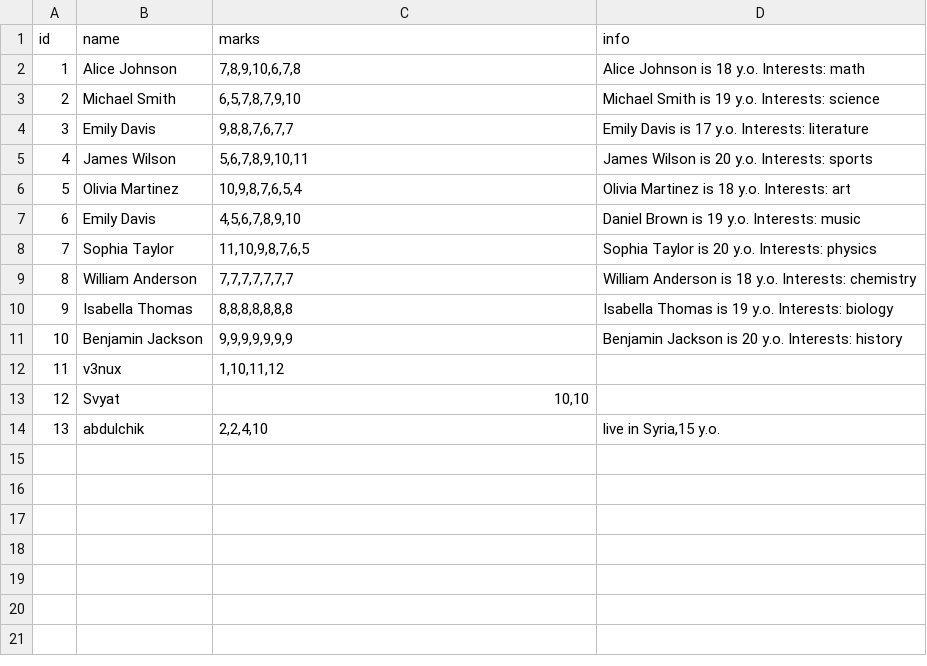
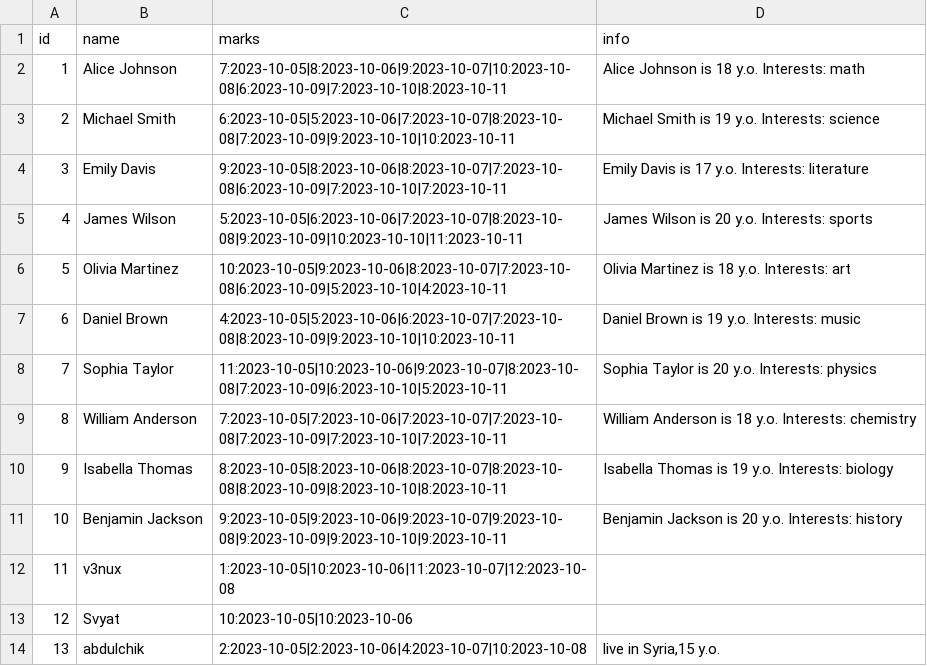
Before and after one commit to v3nuxis/v3nux, a CSV file: lessons/students.csv, drawn as a sheet.

Commit message:
Lesson 10

```diff
--- a/lessons/students.csv
+++ b/lessons/students.csv
@@ -1,14 +1,14 @@
 id;name;marks;info
-1;Alice Johnson;7,8,9,10,6,7,8;Alice Johnson is 18 y.o. Interests: math
-2;Michael Smith;6,5,7,8,7,9,10;Michael Smith is 19 y.o. Interests: science
-3;Emily Davis;9,8,8,7,6,7,7;Emily Davis is 17 y.o. Interests: literature
-4;James Wilson;5,6,7,8,9,10,11;James Wilson is 20 y.o. Interests: sports
-5;Olivia Martinez;10,9,8,7,6,5,4;Olivia Martinez is 18 y.o. Interests: art
-6;Emily Davis;4,5,6,7,8,9,10;Daniel Brown is 19 y.o. Interests: music
-7;Sophia Taylor;11,10,9,8,7,6,5;Sophia Taylor is 20 y.o. Interests: physics
-8;William Anderson;7,7,7,7,7,7,7;William Anderson is 18 y.o. Interests: chemistry
-9;Isabella Thomas;8,8,8,8,8,8,8;Isabella Thomas is 19 y.o. Interests: biology
-10;Benjamin Jackson;9,9,9,9,9,9,9;Benjamin Jackson is 20 y.o. Interests: history
-11;v3nux;1,10,11,12;
-12;Svyat;10,10;
-13;abdulchik;2,2,4,10;live in Syria,15 y.o.
+1;Alice Johnson;7:2023-10-05|8:2023-10-06|9:2023-10-07|10:2023-10-08|6:2023-10-09|7:2023-10-10|8:2023-10-11;Alice Johnson is 18 y.o. Interests: math
+2;Michael Smith;6:2023-10-05|5:2023-10-06|7:2023-10-07|8:2023-10-08|7:2023-10-09|9:2023-10-10|10:2023-10-11;Michael Smith is 19 y.o. Interests: science
+3;Emily Davis;9:2023-10-05|8:2023-10-06|8:2023-10-07|7:2023-10-08|6:2023-10-09|7:2023-10-10|7:2023-10-11;Emily Davis is 17 y.o. Interests: literature
+4;James Wilson;5:2023-10-05|6:2023-10-06|7:2023-10-07|8:2023-10-08|9:2023-10-09|10:2023-10-10|11:2023-10-11;James Wilson is 20 y.o. Interests: sports
+5;Olivia Martinez;10:2023-10-05|9:2023-10-06|8:2023-10-07|7:2023-10-08|6:2023-10-09|5:2023-10-10|4:2023-10-11;Olivia Martinez is 18 y.o. Interests: art
+6;Daniel Brown;4:2023-10-05|5:2023-10-06|6:2023-10-07|7:2023-10-08|8:2023-10-09|9:2023-10-10|10:2023-10-11;Daniel Brown is 19 y.o. Interests: music
+7;Sophia Taylor;11:2023-10-05|10:2023-10-06|9:2023-10-07|8:2023-10-08|7:2023-10-09|6:2023-10-10|5:2023-10-11;Sophia Taylor is 20 y.o. Interests: physics
+8;William Anderson;7:2023-10-05|7:2023-10-06|7:2023-10-07|7:2023-10-08|7:2023-10-09|7:2023-10-10|7:2023-10-11;William Anderson is 18 y.o. Interests: chemistry
+9;Isabella Thomas;8:2023-10-05|8:2023-10-06|8:2023-10-07|8:2023-10-08|8:2023-10-09|8:2023-10-10|8:2023-10-11;Isabella Thomas is 19 y.o. Interests: biology
+10;Benjamin Jackson;9:2023-10-05|9:2023-10-06|9:2023-10-07|9:2023-10-08|9:2023-10-09|9:2023-10-10|9:2023-10-11;Benjamin Jackson is 20 y.o. Interests: history
+11;v3nux;1:2023-10-05|10:2023-10-06|11:2023-10-07|12:2023-10-08;
+12;Svyat;10:2023-10-05|10:2023-10-06;
+13;abdulchik;2:2023-10-05|2:2023-10-06|4:2023-10-07|10:2023-10-08;live in Syria,15 y.o.
```
Also changed, not shown: 1 other file.
